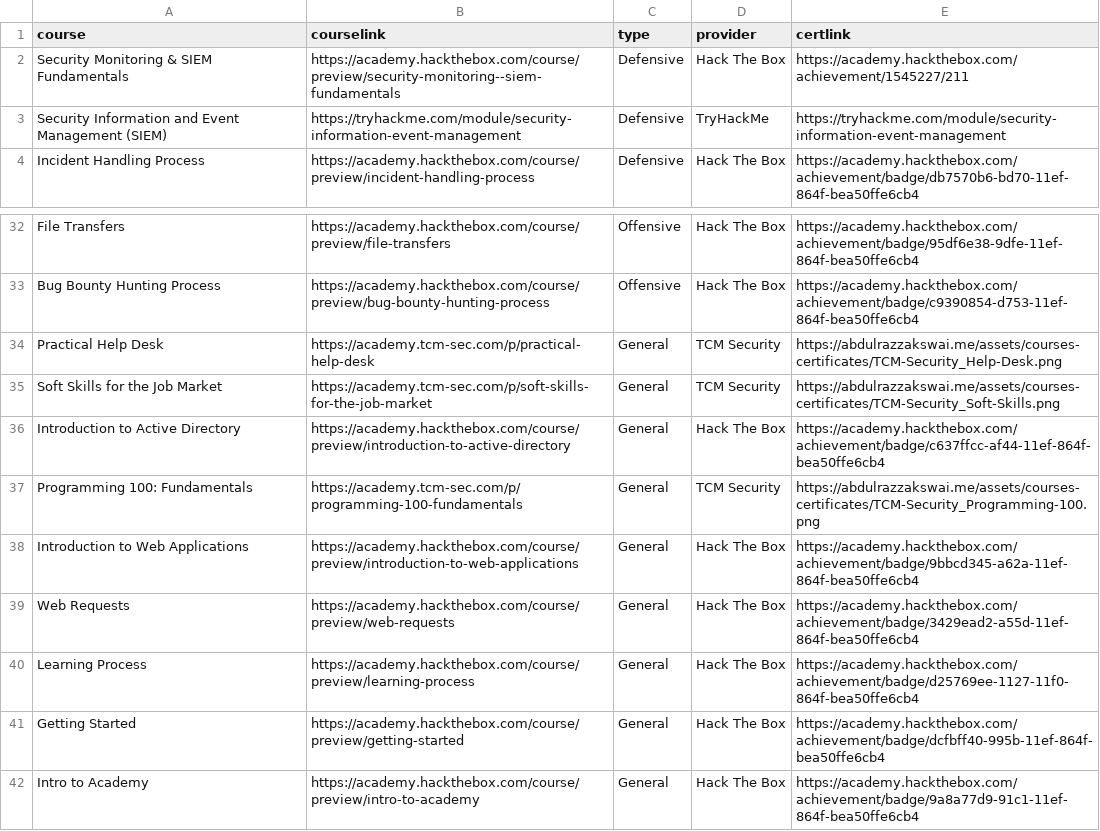
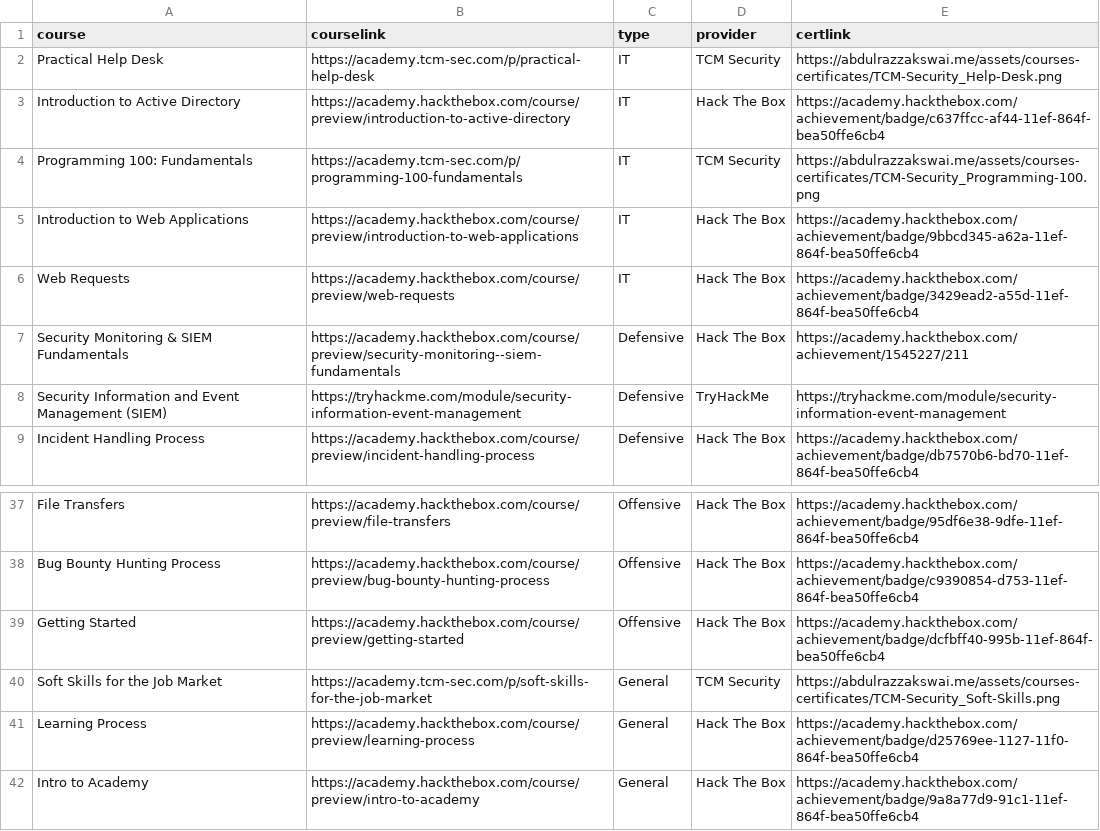
Before and after one commit to AbdulrazzakSwai/legacy-website, a CSV file: assets/data/education/education_courses.csv, drawn as a sheet; only a part is shown, gaps mark what is left out; removed rows and columns are numbered as before the commit, all else as after; the diff names each change by its address in the sheet, - before the commit and + after, or states it on an @@ line.

Commit message:
Update education_courses.csv

```diff
--- a/assets/data/education/education_courses.csv
+++ b/assets/data/education/education_courses.csv
+row 2: Practical Help Desk | https://academy.tcm-sec.com/p/practical-help-desk | IT | TCM Security | https://abdulrazzakswai.me/assets/courses-certificates/TCM-Security_Help-Desk.png
+row 3: Introduction to Active Directory | https://academy.hackthebox.com/course/preview/introduction-to-active-directory | IT | Hack The Box | https://academy.hackthebox.com/achievement/badge/c637ffcc-af44-11ef-864f-bea50ffe6cb4
+row 4: Programming 100: Fundamentals | https://academy.tcm-sec.com/p/programming-100-fundamentals | IT | TCM Security | https://abdulrazzakswai.me/assets/courses-certificates/TCM-Security_Programming-100.png
+row 5: Introduction to Web Applications | https://academy.hackthebox.com/course/preview/introduction-to-web-applications | IT | Hack The Box | https://academy.hackthebox.com/achievement/badge/9bbcd345-a62a-11ef-864f-bea50ffe6cb4
+row 6: Web Requests | https://academy.hackthebox.com/course/preview/web-requests | IT | Hack The Box | https://academy.hackthebox.com/achievement/badge/3429ead2-a55d-11ef-864f-bea50ffe6cb4
-row 34: Practical Help Desk | https://academy.tcm-sec.com/p/practical-help-desk | General | TCM Security | https://abdulrazzakswai.me/assets/courses-certificates/TCM-Security_Help-Desk.png
+row 39: Getting Started | https://academy.hackthebox.com/course/preview/getting-started | Offensive | Hack The Box | https://academy.hackthebox.com/achievement/badge/dcfbff40-995b-11ef-864f-bea50ffe6cb4
-row 36: Introduction to Active Directory | https://academy.hackthebox.com/course/preview/introduction-to-active-directory | General | Hack The Box | https://academy.hackthebox.com/achievement/badge/c637ffcc-af44-11ef-864f-bea50ffe6cb4
-row 37: Programming 100: Fundamentals | https://academy.tcm-sec.com/p/programming-100-fundamentals | General | TCM Security | https://abdulrazzakswai.me/assets/courses-certificates/TCM-Security_Programming-100.png
-row 38: Introduction to Web Applications | https://academy.hackthebox.com/course/preview/introduction-to-web-applications | General | Hack The Box | https://academy.hackthebox.com/achievement/badge/9bbcd345-a62a-11ef-864f-bea50ffe6cb4
-row 39: Web Requests | https://academy.hackthebox.com/course/preview/web-requests | General | Hack The Box | https://academy.hackthebox.com/achievement/badge/3429ead2-a55d-11ef-864f-bea50ffe6cb4
-row 41: Getting Started | https://academy.hackthebox.com/course/preview/getting-started | General | Hack The Box | https://academy.hackthebox.com/achievement/badge/dcfbff40-995b-11ef-864f-bea50ffe6cb4
```
